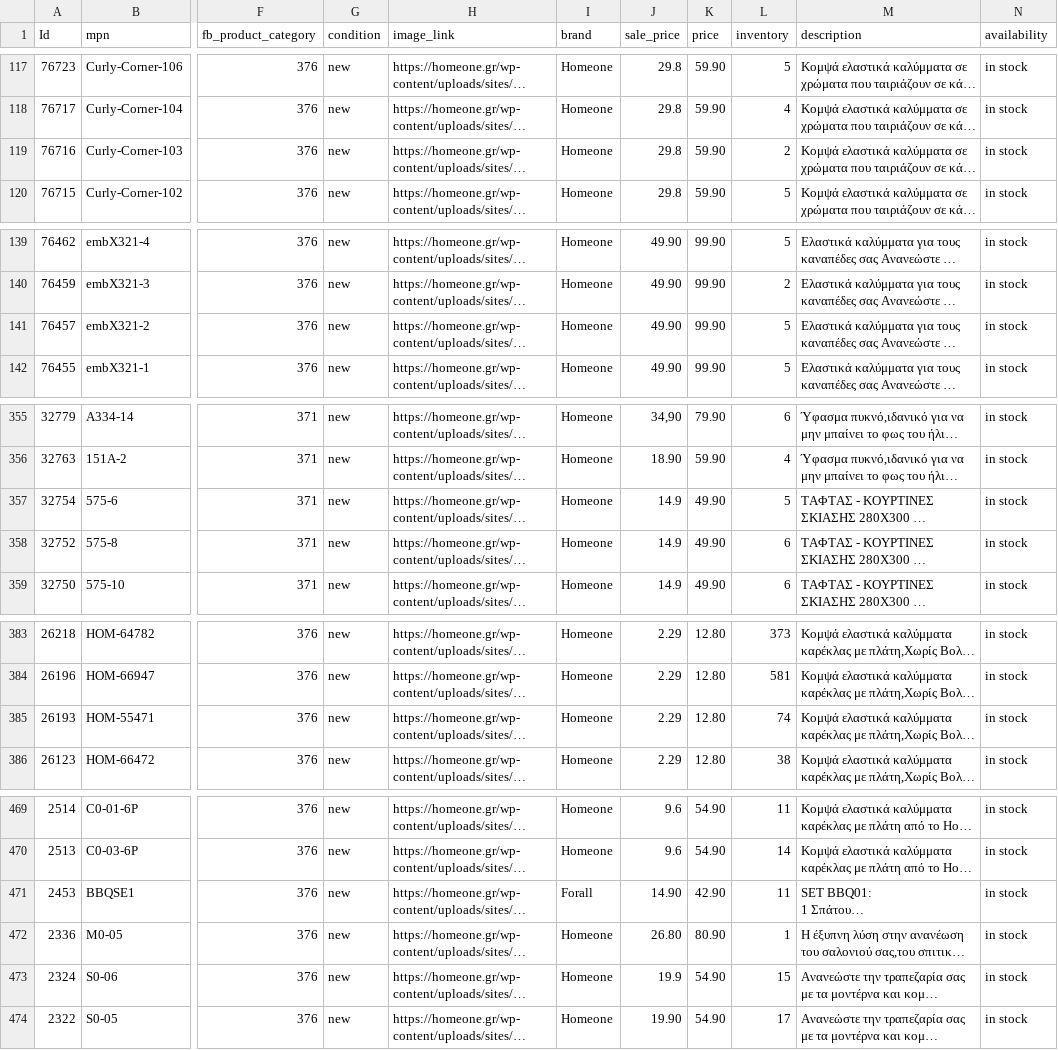
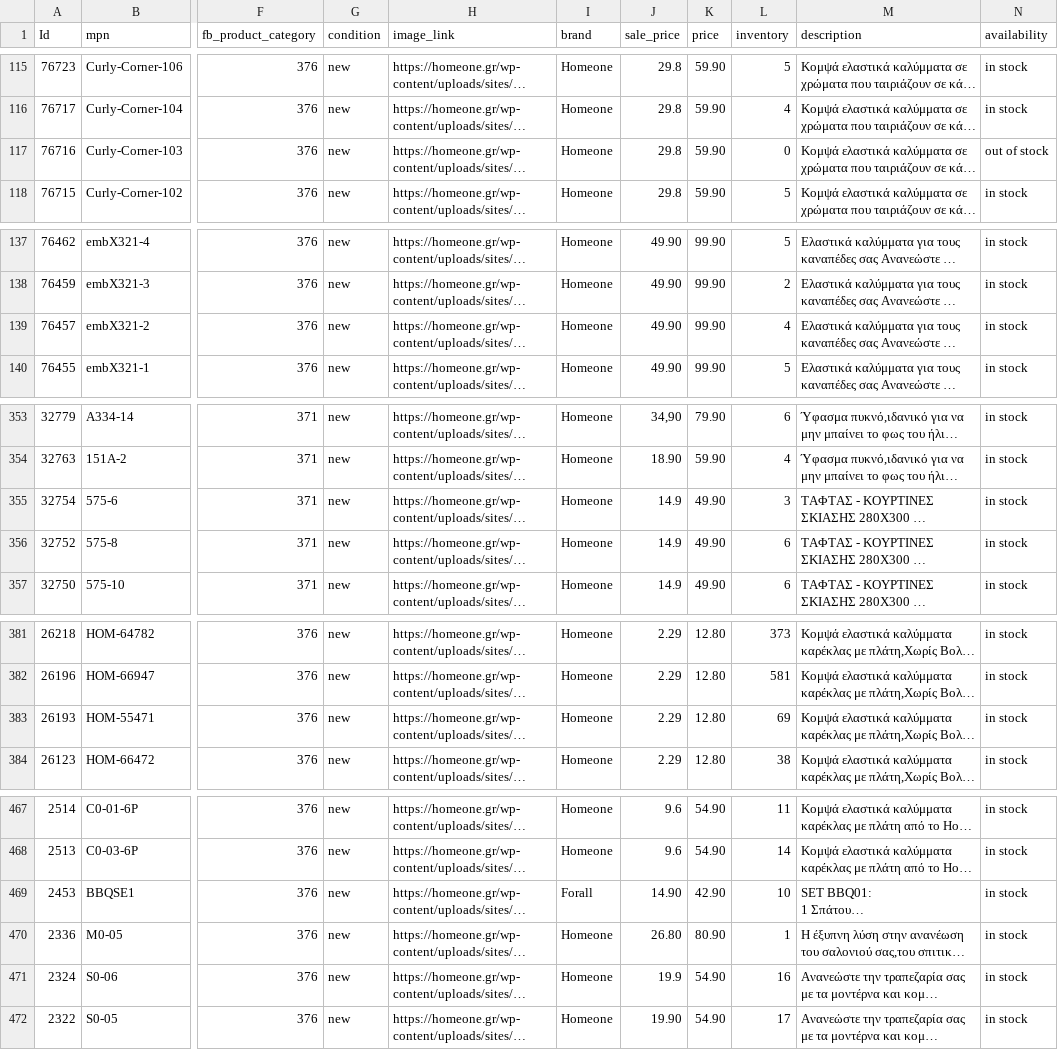
Before and after one commit to gntouts/jsdelivr, a CSV file: facefeed/homeone.csv, drawn as a sheet; only a part is shown, gaps mark what is left out; long unchanged cells end in …; addresses are those after the commit; the diff covers the shown part only; the diff names each change by its address in the sheet, - before the commit and + after, or states it on an @@ line.

```diff
--- a/facefeed/homeone.csv
+++ b/facefeed/homeone.csv
-L117 (inventory): 2
+L117 (inventory): 0
-N117 (availability): in stock
+N117 (availability): out of stock
-L139 (inventory): 5
+L139 (inventory): 4
-L355 (inventory): 5
+L355 (inventory): 3
-L383 (inventory): 74
+L383 (inventory): 69
-L469 (inventory): 11
+L469 (inventory): 10
-L471 (inventory): 15
+L471 (inventory): 16
```
Also changed, not shown: 2 removed rows and 11 edited cells elsewhere in this file.
